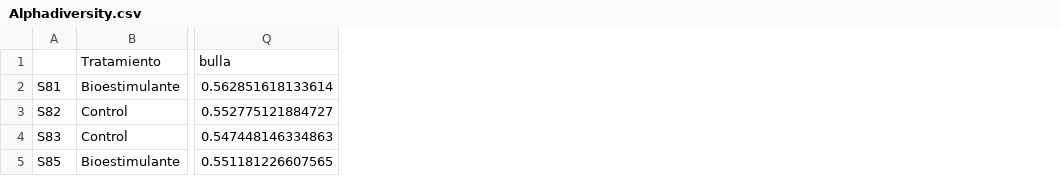
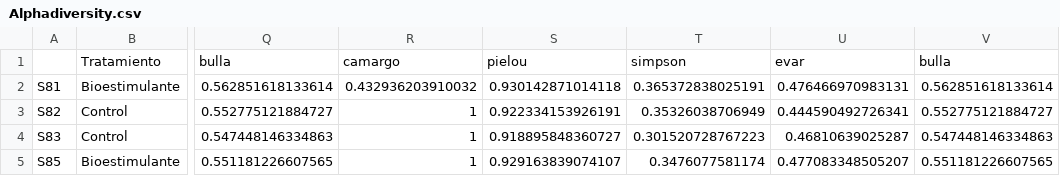
Before and after one commit to CelinaVillalobos/CursoInnovak, a CSV file: Materiales/Alphadiversity.csv, drawn as a sheet; only a part is shown, gaps mark what is left out; the diff names each change by its address in the sheet, - before the commit and + after, or states it on an @@ line.

```diff
--- a/Materiales/Alphadiversity.csv
+++ b/Materiales/Alphadiversity.csv
+column R, rows 1-5: camargo | 0.432936203910032 | 1 | 1 | 1
+column S, rows 1-5: pielou | 0.930142871014118 | 0.922334153926191 | 0.918895848360727 | 0.929163839074107
+column T, rows 1-5: simpson | 0.365372838025191 | 0.35326038706949 | 0.301520728767223 | 0.3476077581174
+column U, rows 1-5: evar | 0.476466970983131 | 0.444590492726341 | 0.46810639025287 | 0.477083348505207
+column V, rows 1-5: bulla | 0.562851618133614 | 0.552775121884727 | 0.547448146334863 | 0.551181226607565
```
Also changed, not shown: 1 other file.
